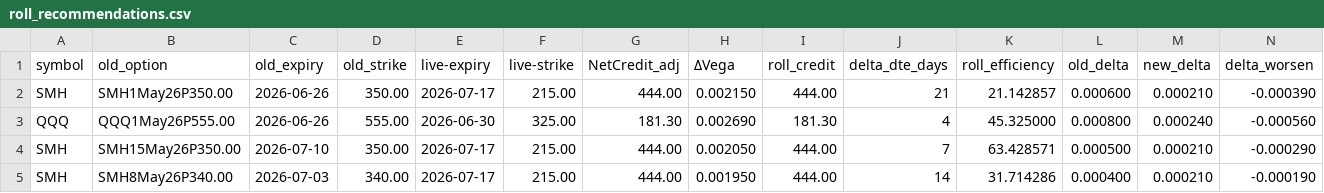
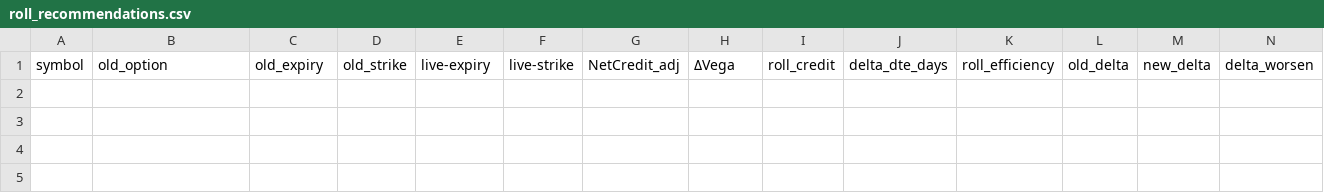
Before and after one commit to mingchen112001-crypto/csv-dashboard, a CSV file: data/roll_recommendations.csv, drawn as a sheet; only a part is shown; rows hold the shown columns only; the diff names each change by its address in the sheet, - before the commit and + after, or states it on an @@ line.

Commit message:
Auto-update dashboard + CSVs: 2026-06-05 20:30:28 UTC

```diff
--- a/data/roll_recommendations.csv
+++ b/data/roll_recommendations.csv
-row 2: SMH | SMH1May26P350.00 | 2026-06-26 | 350.00 | 2026-07-17 | 215.00 | 444.00 | 0.002150 | 444.00 | 21 | 21.142857 | 0.000600 | 0.000210 | -0.000390
-row 3: QQQ | QQQ1May26P555.00 | 2026-06-26 | 555.00 | 2026-06-30 | 325.00 | 181.30 | 0.002690 | 181.30 | 4 | 45.325000 | 0.000800 | 0.000240 | -0.000560
-row 4: SMH | SMH15May26P350.00 | 2026-07-10 | 350.00 | 2026-07-17 | 215.00 | 444.00 | 0.002050 | 444.00 | 7 | 63.428571 | 0.000500 | 0.000210 | -0.000290
-row 5: SMH | SMH8May26P340.00 | 2026-07-03 | 340.00 | 2026-07-17 | 215.00 | 444.00 | 0.001950 | 444.00 | 14 | 31.714286 | 0.000400 | 0.000210 | -0.000190
```
